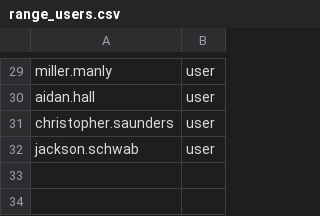
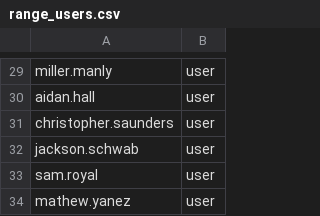
Before and after one commit to champcybersec/range, a CSV file: range_users.csv, drawn as a sheet; only a part is shown, gaps mark what is left out; the diff names each change by its address in the sheet, - before the commit and + after, or states it on an @@ line.

```diff
--- a/range_users.csv
+++ b/range_users.csv
+row 33: sam.royal | user
+row 34: mathew.yanez | user
```
Also changed, not shown: 2 other files.
